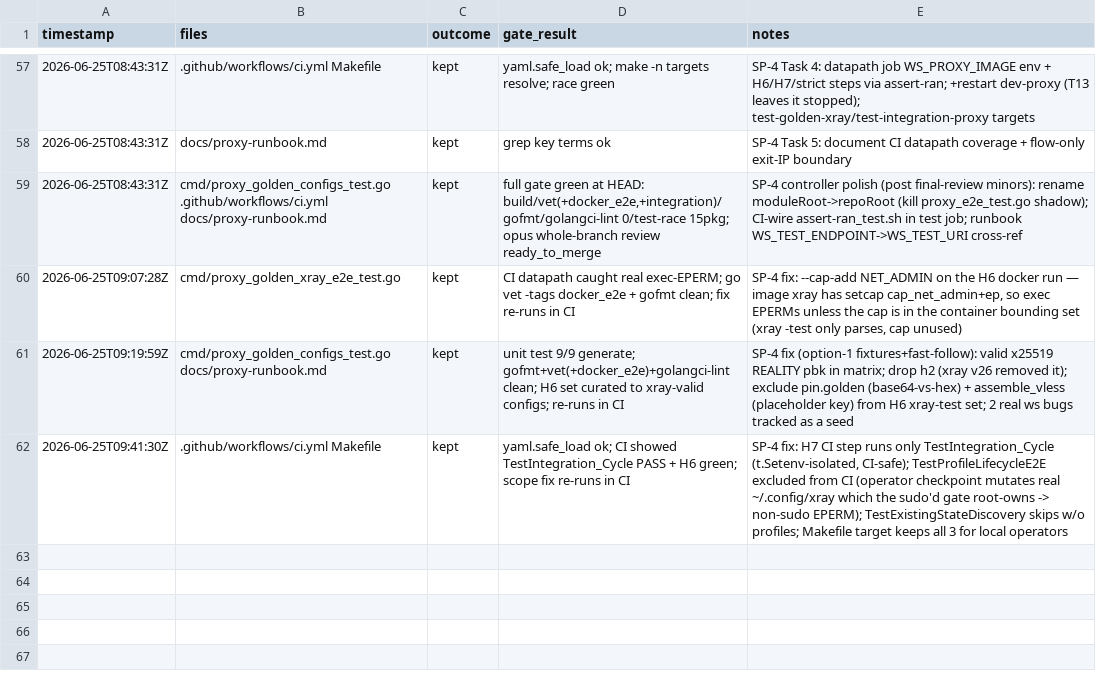
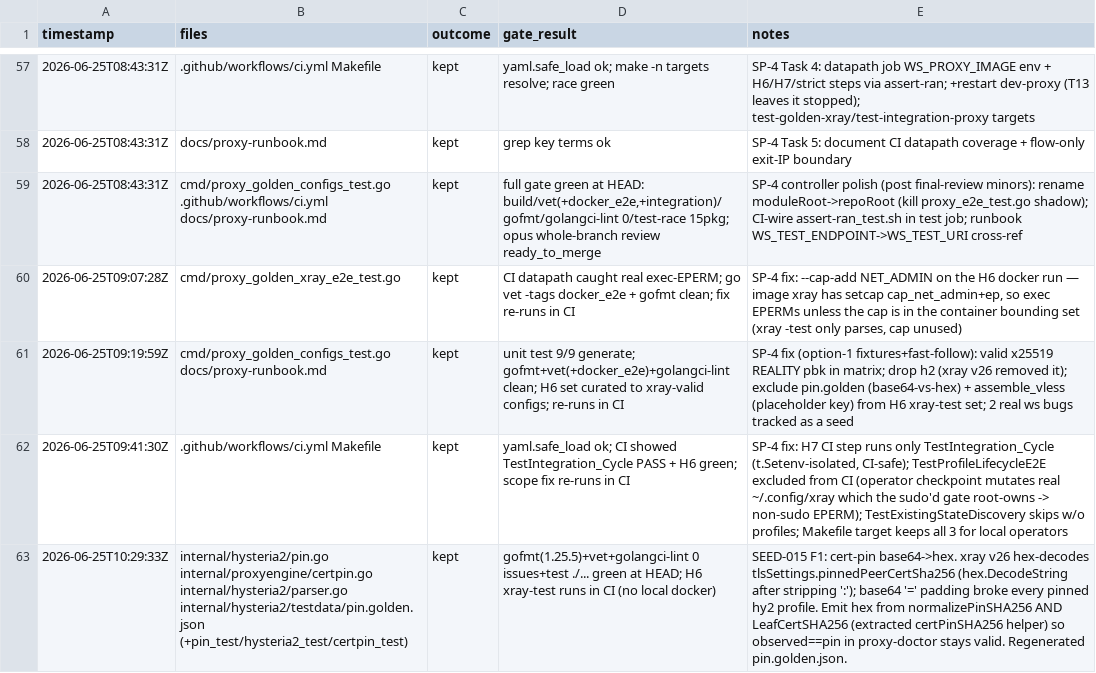
Before and after one commit to rtxnik/workspace-cli, a TSV file: .planning/LEDGER.tsv, drawn as a sheet; only a part is shown, gaps mark what is left out; the diff names each change by its address in the sheet, - before the commit and + after, or states it on an @@ line.

Commit message:
fix(proxy): emit cert pin as hex, not base64 (xray v26 compat)
xray-core v26 hex-decodes tlsSettings.pinnedPeerCertSha256
(hex.DecodeString after stripping ':'); the base64 form ws emitted
failed every cert-pinned hysteria2 profile with
"encoding/hex: invalid byte: U+003D '='" at TLS-config build.

Emit lowercase hex from both pin emission points so they agree:
- normalizePinSHA256: the pin written into the profile config.
- LeafCertSHA256: the leaf hash `ws proxy doctor` observes and
  compares against the pin. Extracted a pure certPinSHA256 helper so
  the encoding is unit-tested without a live TLS dial.

A mismatch here would make proxy-doctor report a false pin mismatch on
every pinned endpoint, so both sides move together. Input parsing still
accepts hex-with-colons, bare hex, or base64. Regenerated pin.golden.json.

```diff
--- a/.planning/LEDGER.tsv
+++ b/.planning/LEDGER.tsv
+row 63: 2026-06-25T10:29:33Z | internal/hysteria2/pin.go internal/proxyengine/certpin.go internal/hysteria2/parser.go internal/hysteria2/testdata/pin.golden.json (+pin_test/hysteria2_test/certpin_test) | kept | gofmt(1.25.5)+vet+golangci-lint 0 issues+test ./... green at HEAD; H6 xray-test runs in CI (no local docker) | SEED-015 F1: cert-pin base64->hex. xray v26 hex-decodes tlsSettings.pinnedPeerCertSha256 (hex.DecodeString after stripping ':'); base64 '=' padding broke every pinned hy2 profile. Emit hex from normalizePinSHA256 AND LeafCertSHA256 (extracted certPinSHA256 helper) so observed==pin in proxy-doctor stays valid. Regenerated pin.golden.json.
```
Also changed, not shown: 7 other files.
